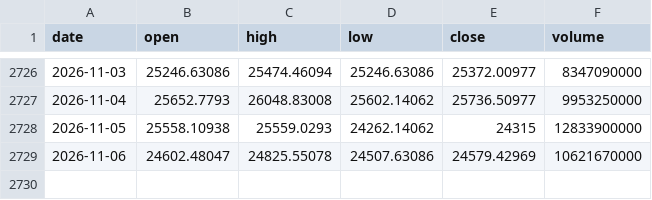
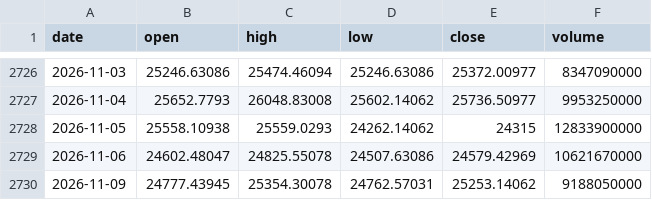
Before and after one commit to chikuang/market-pulse-dashboard, a CSV file: docs/latest/data/NASDAQ.csv, drawn as a sheet; only a part is shown, gaps mark what is left out.

```diff
--- a/docs/latest/data/NASDAQ.csv
+++ b/docs/latest/data/NASDAQ.csv
@@ -2729 +2729,2 @@ date,open,high,low,close,volume
 2026-11-06,24602.48047,24825.55078,24507.63086,24579.42969,10621670000
+2026-11-09,24777.43945,25354.30078,24762.57031,25253.14062,9188050000
```
Also changed, not shown: docs/latest/data/CA.csv, docs/latest/data/TW.csv, 9 other files.
